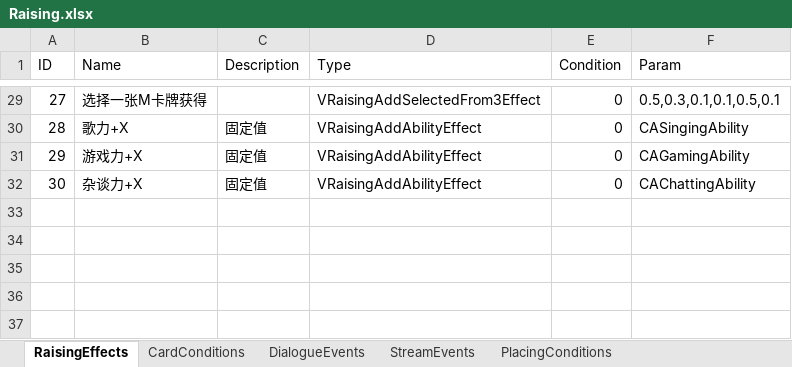
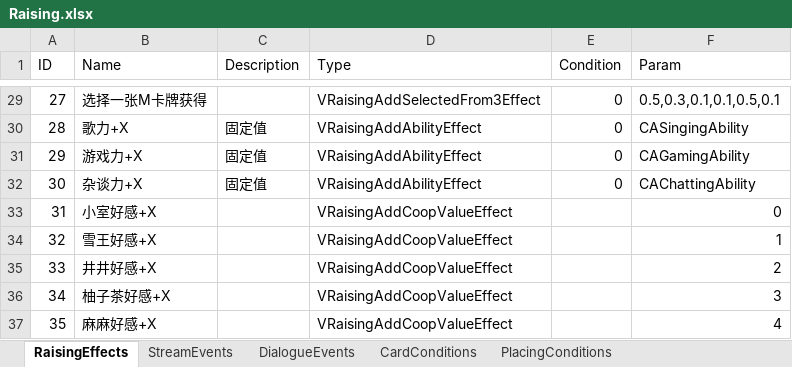
Before and after one commit to MHProtein/VTuberSim, an Excel workbook: Assets/StreamingAssets/Configurations/Raising.xlsx, sheet RaisingEffects, drawn as a sheet; only a part is shown, gaps mark what is left out; values as stored, in another font and other column widths than the file's, no borders; the diff names each change by its address in the sheet, - before the commit and + after, or states it on an @@ line.

```diff
--- a/Assets/StreamingAssets/Configurations/Raising.xlsx (sheet RaisingEffects)
+++ b/Assets/StreamingAssets/Configurations/Raising.xlsx (sheet RaisingEffects)
@@ sheet tab order changed: RaisingEffects | StreamEvents | DialogueEvents | CardConditions | PlacingConditions @@
+row 33: 31 | 小室好感+X |  | VRaisingAddCoopValueEffect |  | 0
+row 34: 32 | 雪王好感+X |  | VRaisingAddCoopValueEffect |  | 1
+row 35: 33 | 井井好感+X |  | VRaisingAddCoopValueEffect |  | 2
+row 36: 34 | 柚子茶好感+X |  | VRaisingAddCoopValueEffect |  | 3
+row 37: 35 | 麻麻好感+X |  | VRaisingAddCoopValueEffect |  | 4
```
Also changed, not shown: sheet DialogueEvents, Assets/StreamingAssets/Configurations/Coop.xlsx, 39 other files.
